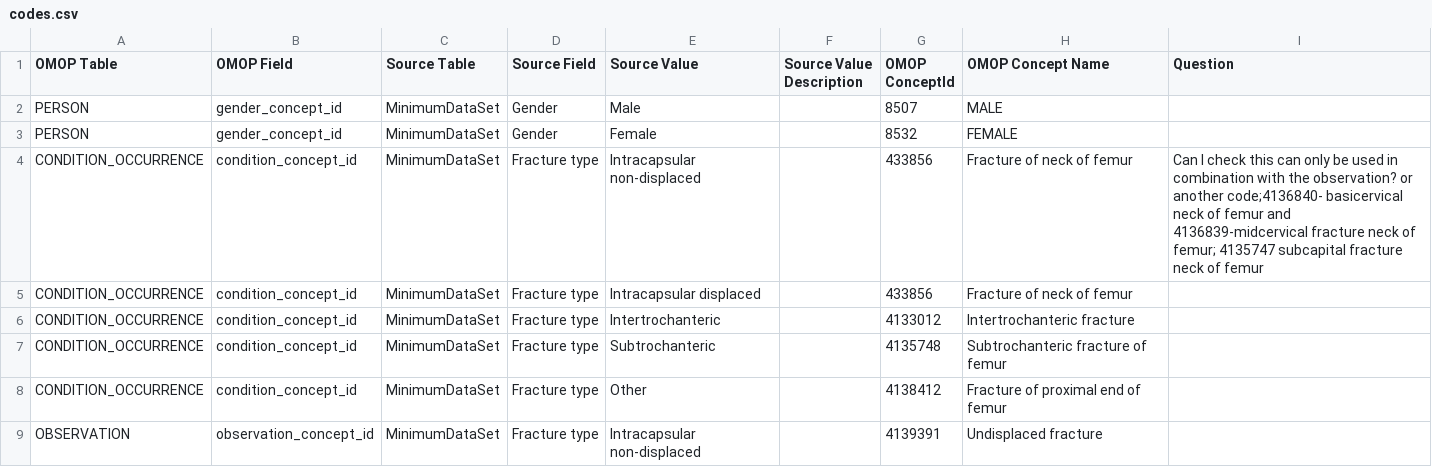
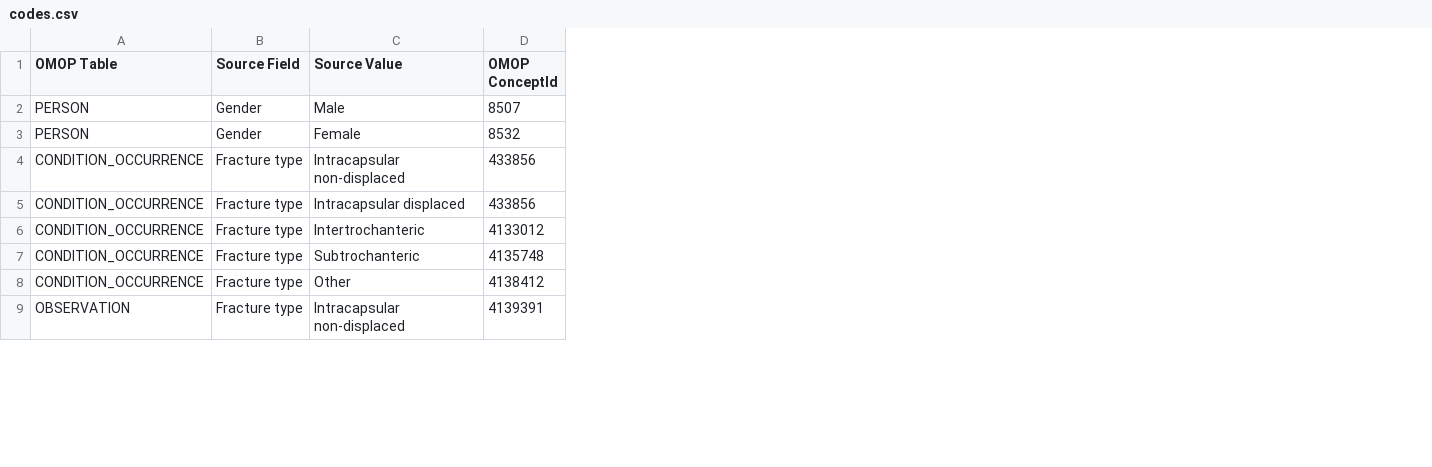
Before and after one commit to BartsBoneJointHealth/HipFractureStudyathon, a CSV file: codes.csv, drawn as a sheet; only a part is shown; the diff names each change by its address in the sheet, - before the commit and + after, or states it on an @@ line.

Commit message:
codes csv 2

```diff
--- a/codes.csv
+++ b/codes.csv
-column B (OMOP Field), rows 2-9: gender_concept_id | gender_concept_id | condition_concept_id | condition_concept_id | condition_concept_id | condition_concept_id | condition_concept_id | observation_concept_id
-column C (Source Table), rows 2-9: all MinimumDataSet
-column F (Source Value Description), empty
-column H (OMOP Concept Name), rows 2-9: MALE | FEMALE | Fracture of neck of femur | Fracture of neck of femur | Intertrochanteric fracture | Subtrochanteric fracture of femur | Fracture of proximal end of femur | Undisplaced fracture
-column I (Question), row 4: Can I check this can only be used in combination with the observation? or another code;4136840- basicervical neck of femur and 4136839-midcervical fracture neck of femur; 4135747 subcapital fracture neck of femur
```
